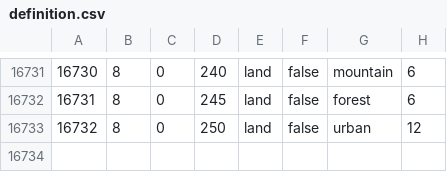
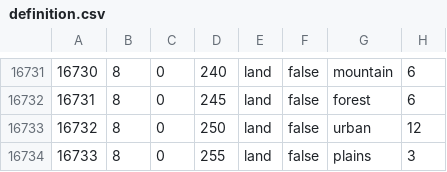
Before and after one commit to Rekordny/Project_IRIS, a CSV file: map/definition.csv, drawn as a sheet; only a part is shown, gaps mark what is left out.

```diff
--- a/map/definition.csv
+++ b/map/definition.csv
@@ -16733 +16733,2 @@
 16732;8;0;250;land;false;urban;12
+16733;8;0;255;land;false;plains;3
```
Also changed, not shown: 25 other files.
